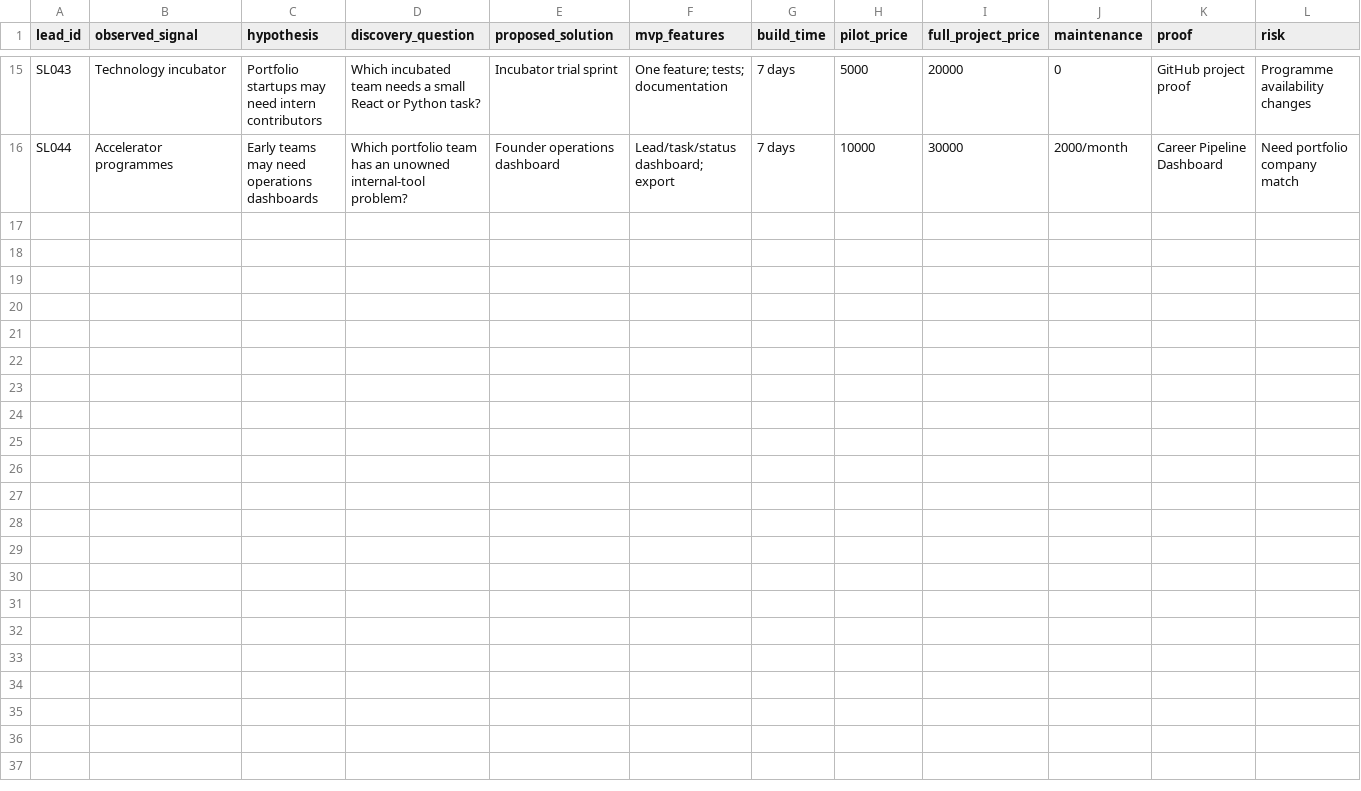
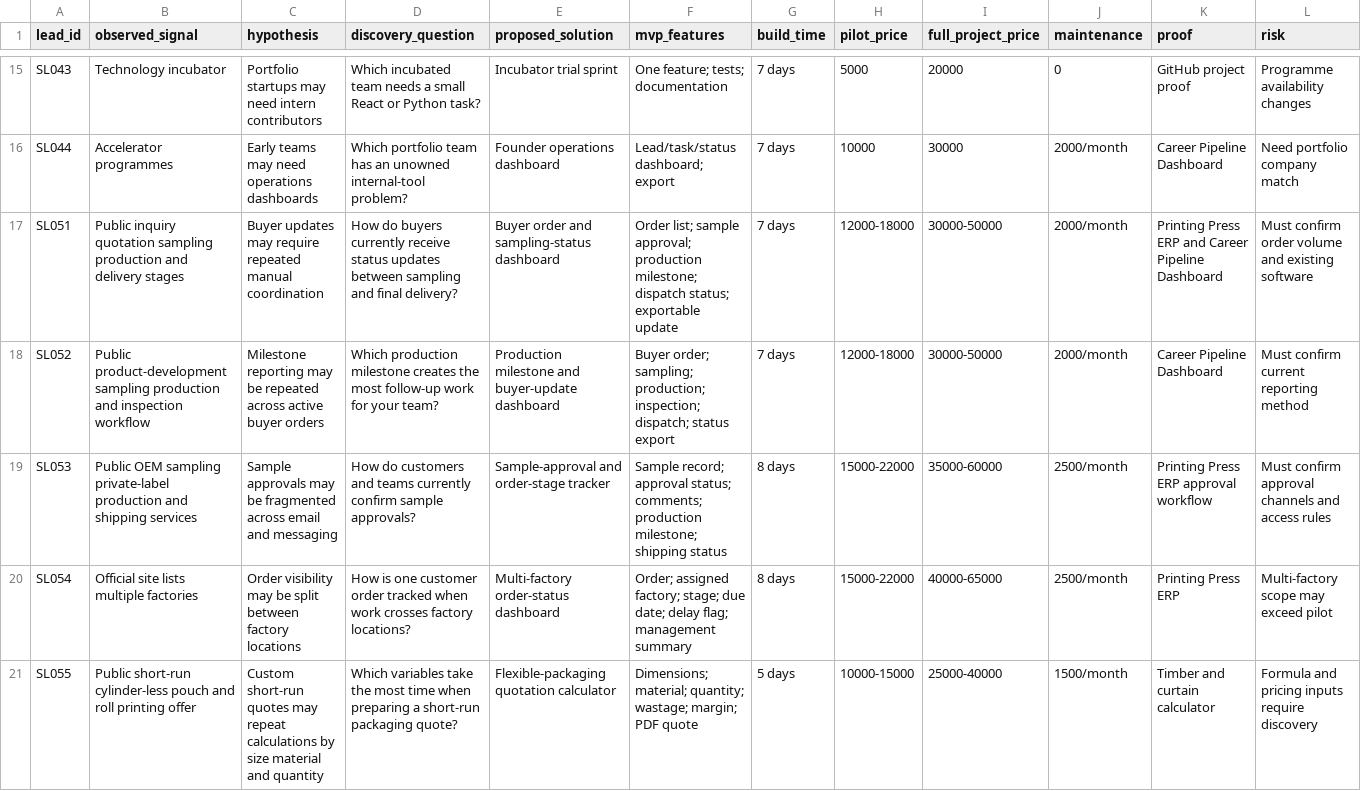
Before and after one commit to darkraigamer212-cmd/career-application-kit, a CSV file: portfolio-src/public/data/sales_offers.csv, drawn as a sheet; only a part is shown, gaps mark what is left out; the diff covers the shown part only; the diff names each change by its address in the sheet, - before the commit and + after, or states it on an @@ line.

```diff
--- a/portfolio-src/public/data/sales_offers.csv
+++ b/portfolio-src/public/data/sales_offers.csv
+row 17: SL051 | Public inquiry quotation sampling production and delivery stages | Buyer updates may require repeated manual coordination | How do buyers currently receive status updates between sampling and final delivery? | Buyer order and sampling-status dashboard | Order list; sample approval; production milestone; dispatch status; exportable update | 7 days | 12000-18000 | 30000-50000 | 2000/month | Printing Press ERP and Career Pipeline Dashboard | Must confirm order volume and existing software
+row 18: SL052 | Public product-development sampling production and inspection workflow | Milestone reporting may be repeated across active buyer orders | Which production milestone creates the most follow-up work for your team? | Production milestone and buyer-update dashboard | Buyer order; sampling; production; inspection; dispatch; status export | 7 days | 12000-18000 | 30000-50000 | 2000/month | Career Pipeline Dashboard | Must confirm current reporting method
+row 19: SL053 | Public OEM sampling private-label production and shipping services | Sample approvals may be fragmented across email and messaging | How do customers and teams currently confirm sample approvals? | Sample-approval and order-stage tracker | Sample record; approval status; comments; production milestone; shipping status | 8 days | 15000-22000 | 35000-60000 | 2500/month | Printing Press ERP approval workflow | Must confirm approval channels and access rules
+row 20: SL054 | Official site lists multiple factories | Order visibility may be split between factory locations | How is one customer order tracked when work crosses factory locations? | Multi-factory order-status dashboard | Order; assigned factory; stage; due date; delay flag; management summary | 8 days | 15000-22000 | 40000-65000 | 2500/month | Printing Press ERP | Multi-factory scope may exceed pilot
+row 21: SL055 | Public short-run cylinder-less pouch and roll printing offer | Custom short-run quotes may repeat calculations by size material and quantity | Which variables take the most time when preparing a short-run packaging quote? | Flexible-packaging quotation calculator | Dimensions; material; quantity; wastage; margin; PDF quote | 5 days | 10000-15000 | 25000-40000 | 1500/month | Timber and curtain calculator | Formula and pricing inputs require discovery
```
Also changed, not shown: 5 added rows elsewhere in this file, portfolio-src/public/data/sales_leads.csv, portfolio/data/sales_leads.csv, 22 other files.
